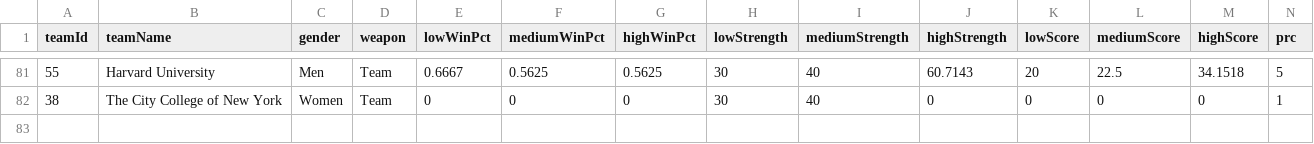
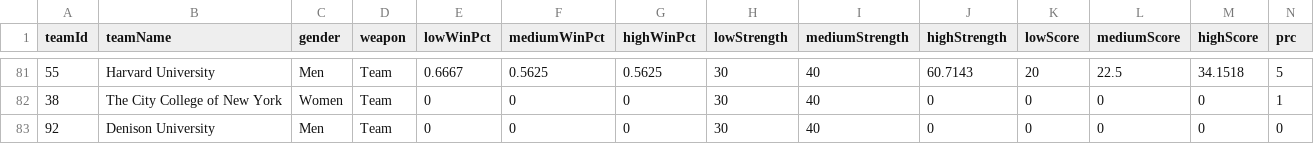
Before and after one commit to NurzhanAbzhanov/FencingSPI, a CSV file: public/spi-results-team-table.csv, drawn as a sheet; only a part is shown, gaps mark what is left out; rows hold the shown columns only; the diff names each change by its address in the sheet, - before the commit and + after, or states it on an @@ line.

```diff
--- a/public/spi-results-team-table.csv
+++ b/public/spi-results-team-table.csv
+row 83: 92 | Denison University | Men | Team | 0 | 0 | 0 | 30 | 40 | 0 | 0 | 0 | 0 | 0
```
Also changed, not shown: public/spi-results.csv, teams.tsv, 6 other files.
